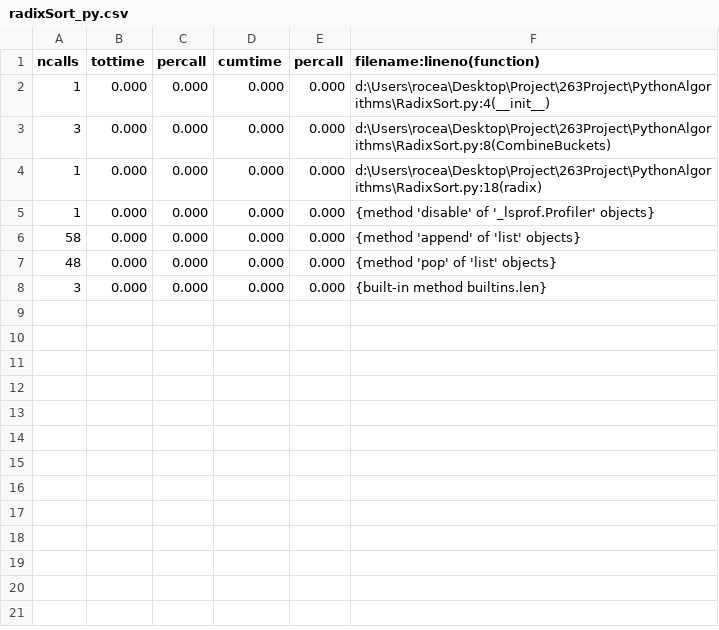
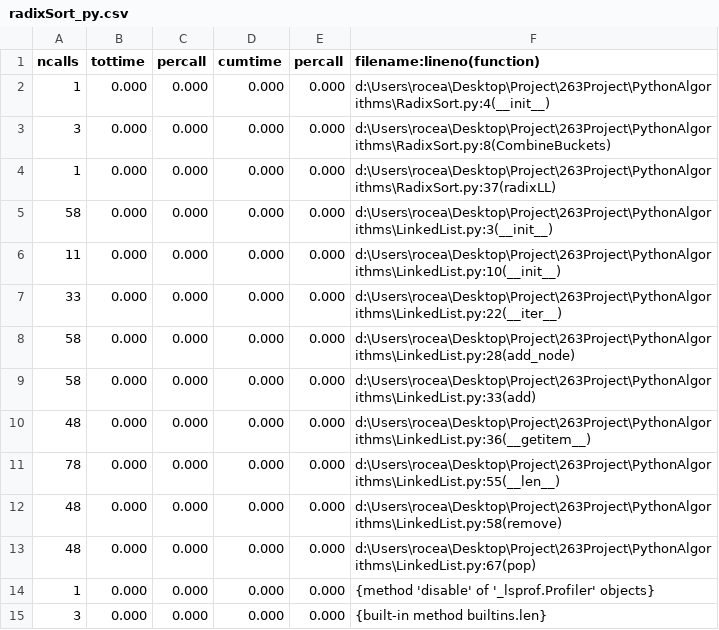
Before and after one commit to kalihale/263Project, a CSV file: PythonAlgorithms/radixSort_py.csv, drawn as a sheet.

Commit message:
Bug fixes for Radix

```diff
--- a/PythonAlgorithms/radixSort_py.csv
+++ b/PythonAlgorithms/radixSort_py.csv
@@ -3,6 +3,13 @@ ncalls,tottime,percall,cumtime,percall,filename:lineno(function)
 3,0.000,0.000,0.000,0.000,d:\Users\rocea\Desktop\Project\263Project\PythonAlgorithms\RadixSort.py:8(CombineBuckets)
-1,0.000,0.000,0.000,0.000,d:\Users\rocea\Desktop\Project\263Project\PythonAlgorithms\RadixSort.py:18(radix)
+1,0.000,0.000,0.000,0.000,d:\Users\rocea\Desktop\Project\263Project\PythonAlgorithms\RadixSort.py:37(radixLL)
+58,0.000,0.000,0.000,0.000,d:\Users\rocea\Desktop\Project\263Project\PythonAlgorithms\LinkedList.py:3(__init__)
+11,0.000,0.000,0.000,0.000,d:\Users\rocea\Desktop\Project\263Project\PythonAlgorithms\LinkedList.py:10(__init__)
+33,0.000,0.000,0.000,0.000,d:\Users\rocea\Desktop\Project\263Project\PythonAlgorithms\LinkedList.py:22(__iter__)
+58,0.000,0.000,0.000,0.000,d:\Users\rocea\Desktop\Project\263Project\PythonAlgorithms\LinkedList.py:28(add_node)
+58,0.000,0.000,0.000,0.000,d:\Users\rocea\Desktop\Project\263Project\PythonAlgorithms\LinkedList.py:33(add)
+48,0.000,0.000,0.000,0.000,d:\Users\rocea\Desktop\Project\263Project\PythonAlgorithms\LinkedList.py:36(__getitem__)
+78,0.000,0.000,0.000,0.000,d:\Users\rocea\Desktop\Project\263Project\PythonAlgorithms\LinkedList.py:55(__len__)
+48,0.000,0.000,0.000,0.000,d:\Users\rocea\Desktop\Project\263Project\PythonAlgorithms\LinkedList.py:58(remove)
+48,0.000,0.000,0.000,0.000,d:\Users\rocea\Desktop\Project\263Project\PythonAlgorithms\LinkedList.py:67(pop)
 1,0.000,0.000,0.000,0.000,{method 'disable' of '_lsprof.Profiler' objects}
-58,0.000,0.000,0.000,0.000,{method 'append' of 'list' objects}
-48,0.000,0.000,0.000,0.000,{method 'pop' of 'list' objects}
 3,0.000,0.000,0.000,0.000,{built-in method builtins.len}
```
Also changed, not shown: 5 other files.
